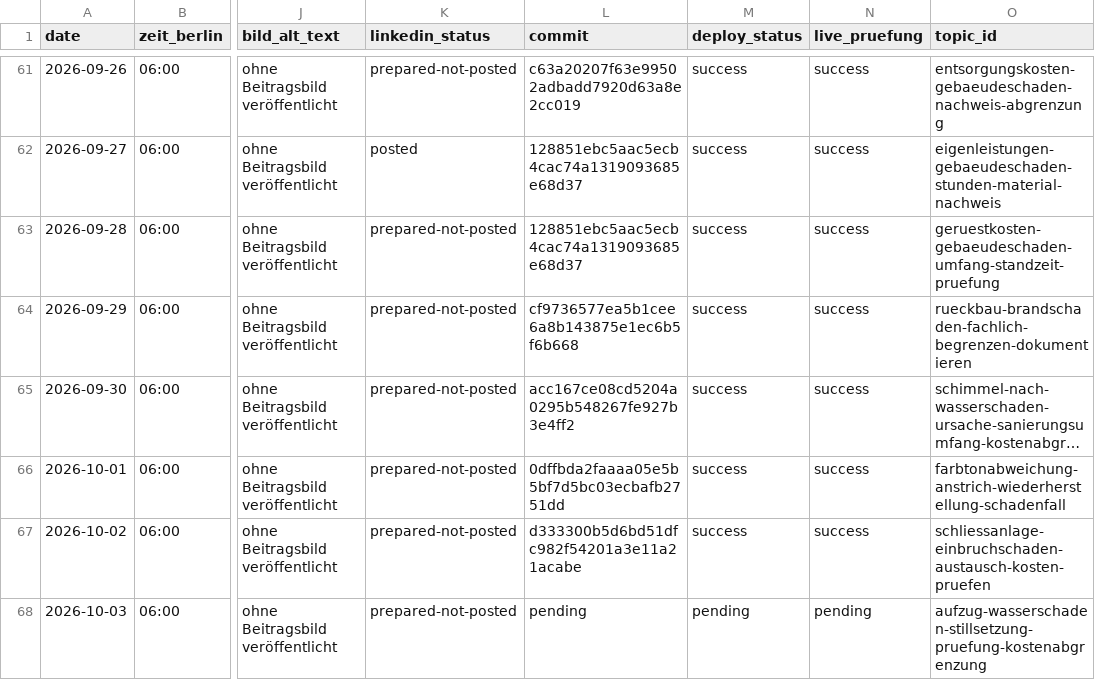
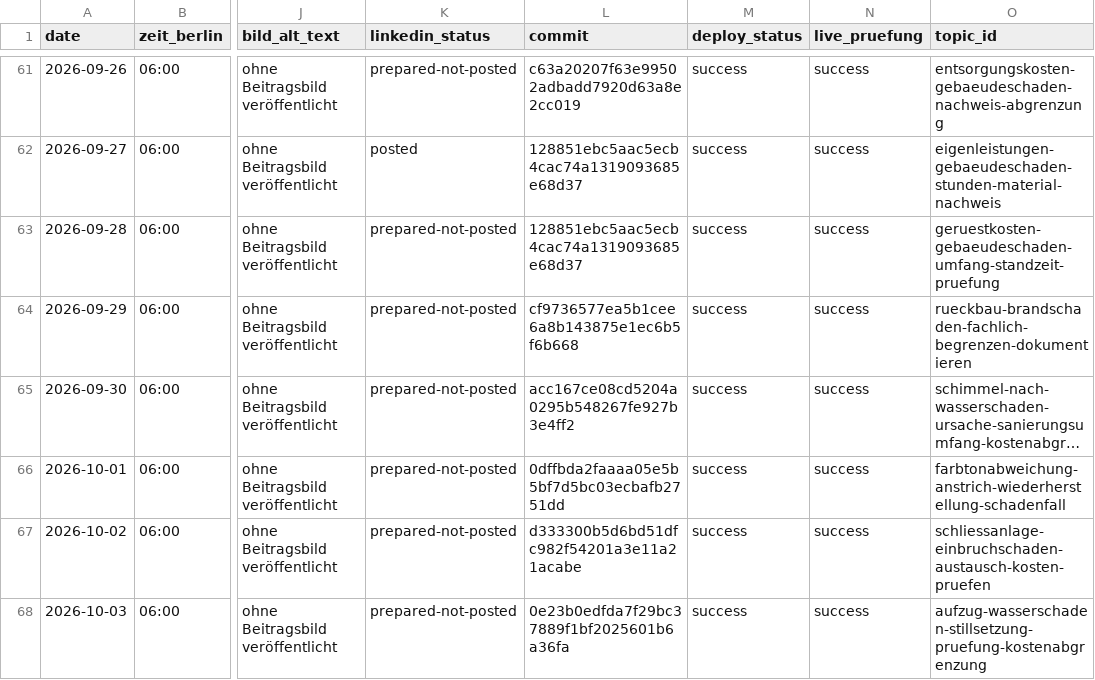
Before and after one commit to Chris-GD13/sv-netzwerk, a CSV file: sv-netzwerk/docs/fachbeitrag-veroeffentlichungsprotokoll.csv, drawn as a sheet; only a part is shown, gaps mark what is left out; long unchanged cells end in …; the diff names each change by its address in the sheet, - before the commit and + after, or states it on an @@ line.

Commit message:
Veröffentlichungsprotokoll für den 03.10.2026 abschließen

```diff
--- a/sv-netzwerk/docs/fachbeitrag-veroeffentlichungsprotokoll.csv
+++ b/sv-netzwerk/docs/fachbeitrag-veroeffentlichungsprotokoll.csv
-L68 (commit): pending
+L68 (commit): 0e23b0edfda7f29bc37889f1bf2025601b6a36fa
-M68 (deploy_status): pending
+M68 (deploy_status): success
-N68 (live_pruefung): pending
+N68 (live_pruefung): success
```
